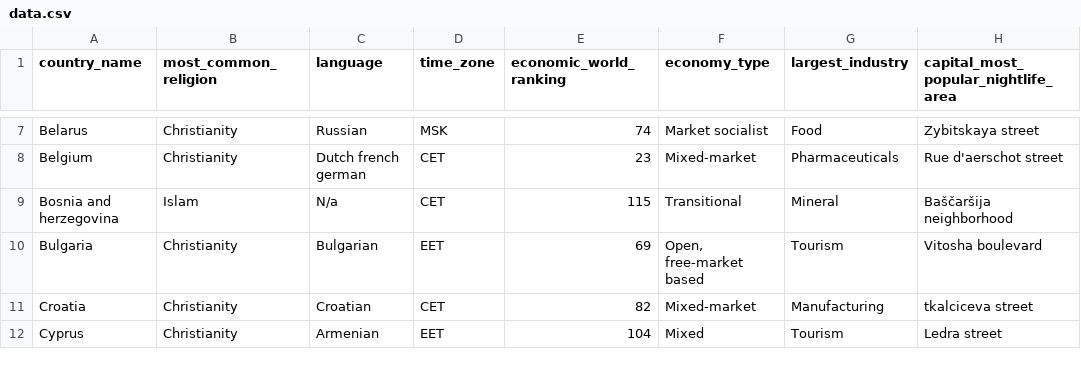
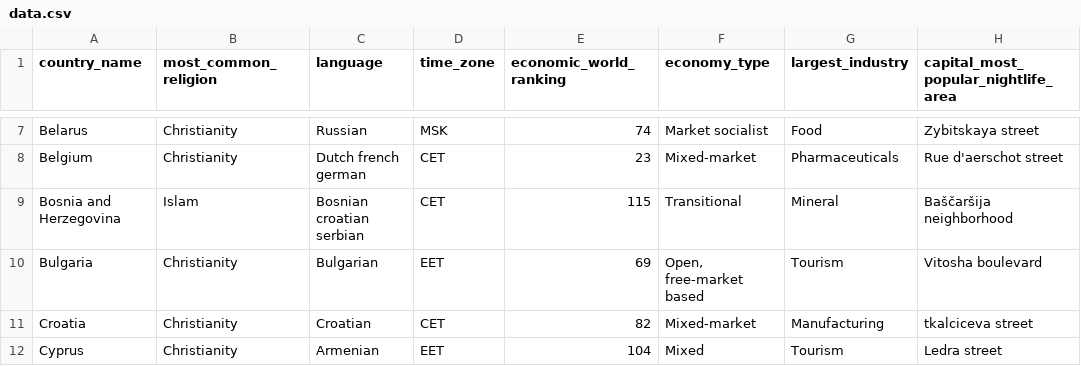
Before and after one commit to marymeier/travelSearch, a CSV file: data.csv, drawn as a sheet; only a part is shown, gaps mark what is left out; the diff covers the shown part only; the diff names each change by its address in the sheet, - before the commit and + after, or states it on an @@ line.

Commit message:
Created a csv for country_table

```diff
--- a/data.csv
+++ b/data.csv
-A9 (country_name): Bosnia and herzegovina
+A9 (country_name): Bosnia and Herzegovina
-C9 (language): N/a
+C9 (language): Bosnian croatian serbian
```
Also changed, not shown: 8 edited cells elsewhere in this file, 2 other files.
